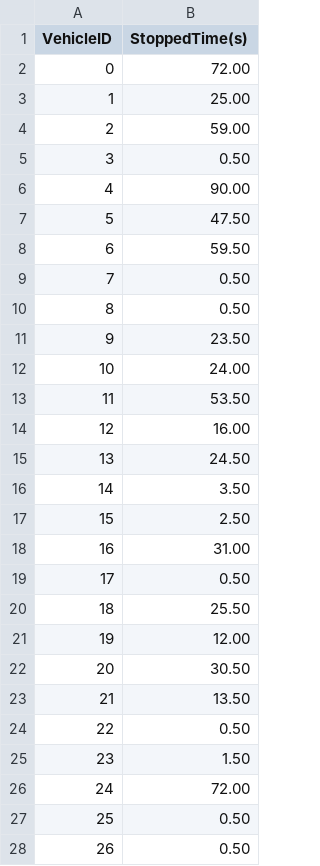
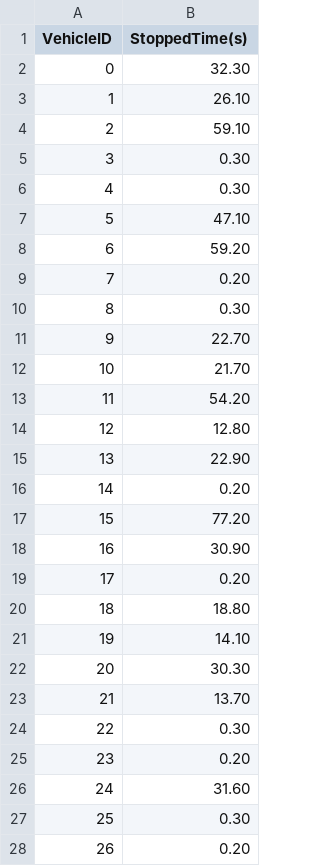
Before and after one commit to mariacorreia8/Geekathon25, a CSV file: stopped_times.csv, drawn as a sheet; only a part is shown; the diff covers the shown part only.

```diff
--- a/stopped_times.csv
+++ b/stopped_times.csv
@@ -1,28 +1,28 @@
 VehicleID,StoppedTime(s)
-0,72.00
-1,25.00
-2,59.00
-3,0.50
-4,90.00
-5,47.50
-6,59.50
-7,0.50
-8,0.50
-9,23.50
-10,24.00
-11,53.50
-12,16.00
-13,24.50
-14,3.50
-15,2.50
-16,31.00
-17,0.50
-18,25.50
-19,12.00
-20,30.50
-21,13.50
-22,0.50
-23,1.50
-24,72.00
-25,0.50
-26,0.50
+0,32.30
+1,26.10
+2,59.10
+3,0.30
+4,0.30
+5,47.10
+6,59.20
+7,0.20
+8,0.30
+9,22.70
+10,21.70
+11,54.20
+12,12.80
+13,22.90
+14,0.20
+15,77.20
+16,30.90
+17,0.20
+18,18.80
+19,14.10
+20,30.30
+21,13.70
+22,0.30
+23,0.20
+24,31.60
+25,0.30
+26,0.20
```
Also changed, not shown: 1 edited cell elsewhere in this file, 6 other files.
